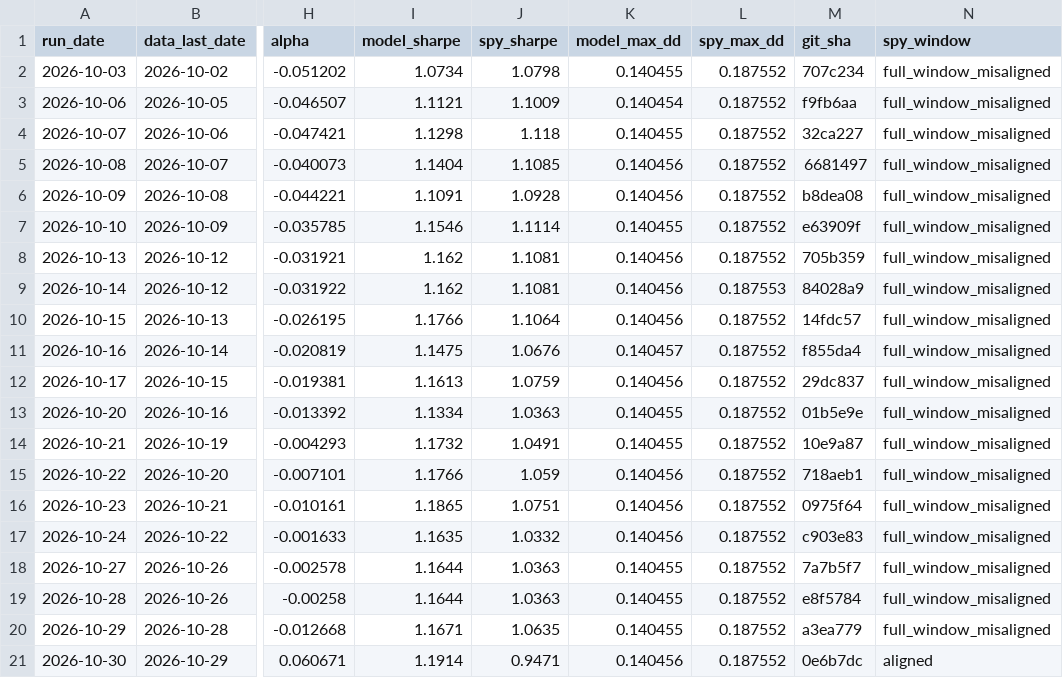
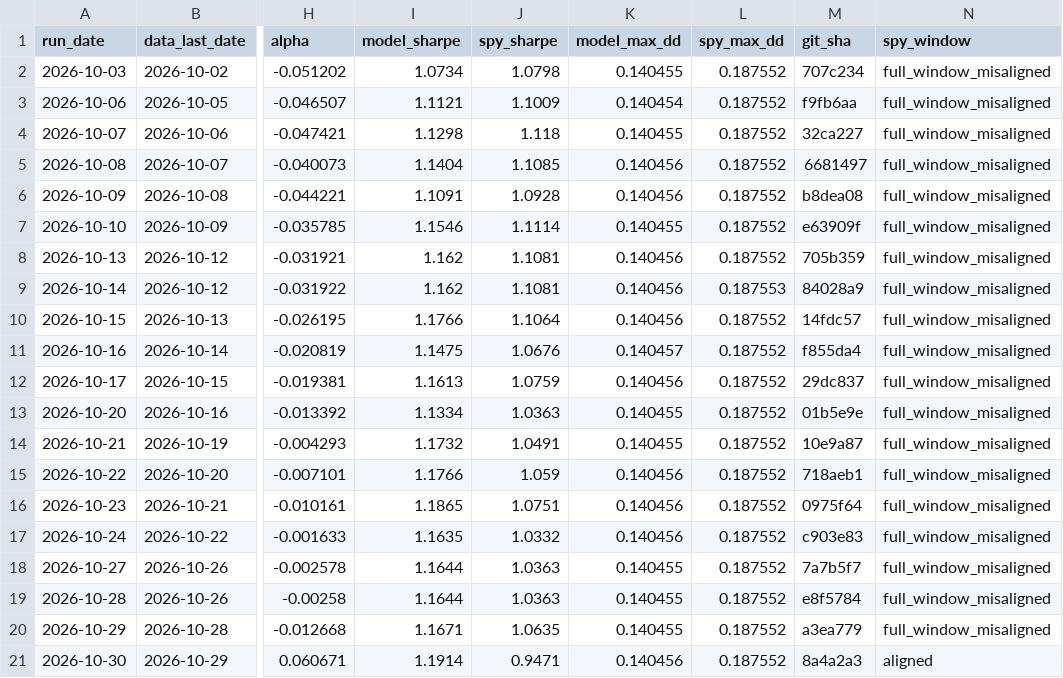
Before and after one commit to owandakin-coder/agent-analyst, a CSV file: forward_log/forward_performance.csv, drawn as a sheet; only a part is shown, gaps mark what is left out; the diff names each change by its address in the sheet, - before the commit and + after, or states it on an @@ line.

```diff
--- a/forward_log/forward_performance.csv
+++ b/forward_log/forward_performance.csv
-M21 (git_sha): 0e6b7dc
+M21 (git_sha): 8a4a2a3
```
